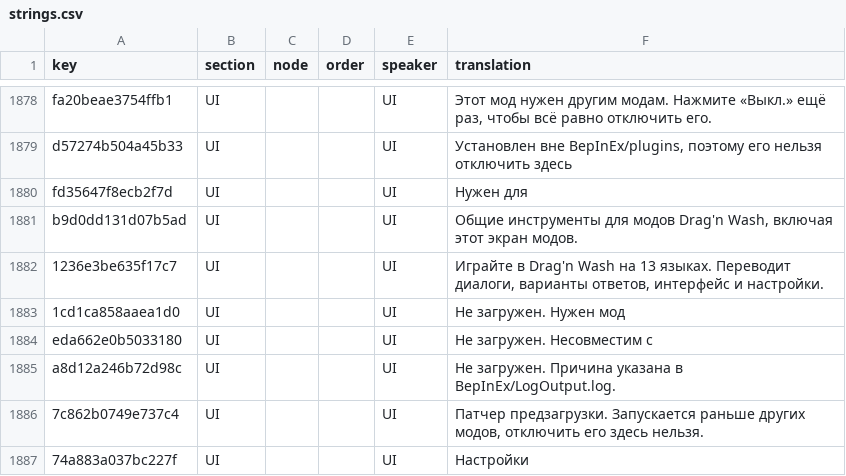
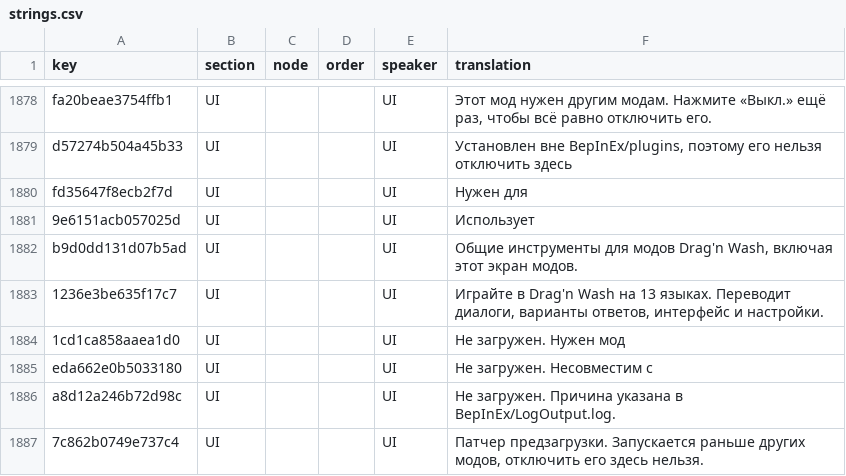
Before and after one commit to 223n/dragnwash-localization, a CSV file: Translations/ru/strings.csv, drawn as a sheet; only a part is shown, gaps mark what is left out; the shorter side is filled out with more unchanged rows.

```diff
--- a/Translations/ru/strings.csv
+++ b/Translations/ru/strings.csv
@@ -1880,2 +1880,3 @@ d57274b504a45b33,UI,,,UI,"Установлен вне BepInEx/plugins, поэт
 fd35647f8ecb2f7d,UI,,,UI,Нужен для
+9e6151acb057025d,UI,,,UI,Использует
 b9d0dd131d07b5ad,UI,,,UI,"Общие инструменты для модов Drag'n Wash, включая этот экран модов."
```
Also changed, not shown: Translations/he/strings.csv, Translations/ja/strings.csv, 10 other files.
